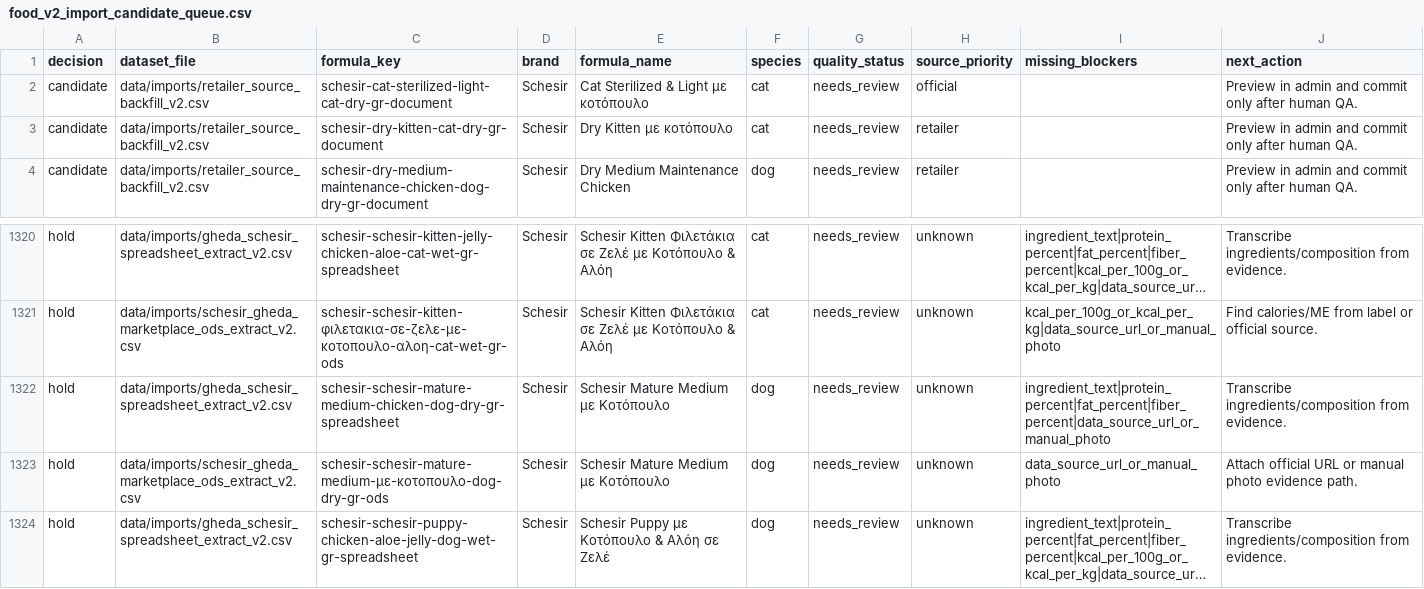
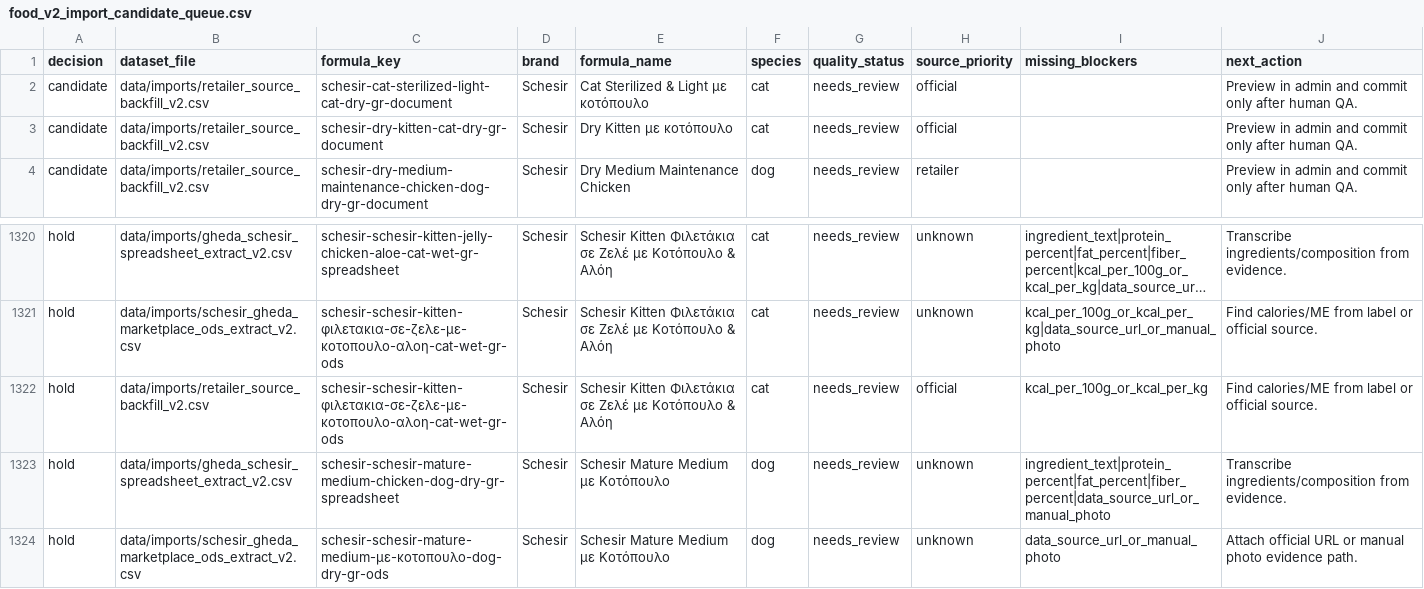
Before and after one commit to EmmMall92/nutritail-ai, a CSV file: data/review/food_v2_import_candidate_queue.csv, drawn as a sheet; only a part is shown, gaps mark what is left out; the shorter side is filled out with more unchanged rows; long unchanged cells end in …; the diff names each change by its address in the sheet, - before the commit and + after, or states it on an @@ line.

```diff
--- a/data/review/food_v2_import_candidate_queue.csv
+++ b/data/review/food_v2_import_candidate_queue.csv
-H3 (source_priority): retailer
+H3 (source_priority): official
+row 1322: hold | data/imports/retailer_source_backfill_v2.csv | schesir-schesir-kitten-φιλετακια-σε-ζελε-με-κοτοπουλο-αλοη-cat-wet-gr-ods | Schesir | Schesir Kitten Φιλετάκια σε Ζελέ με Κοτόπουλο & Αλόη | cat | needs_review | official | kcal_per_100g_or_kcal_per_kg | Find calories/ME from label or official source.
```
Also changed, not shown: data/imports/retailer_source_backfill_v2.csv, data/review/retailer_source_backfill_review.csv, 7 other files.
